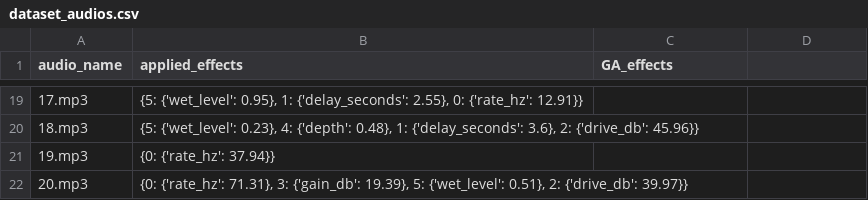
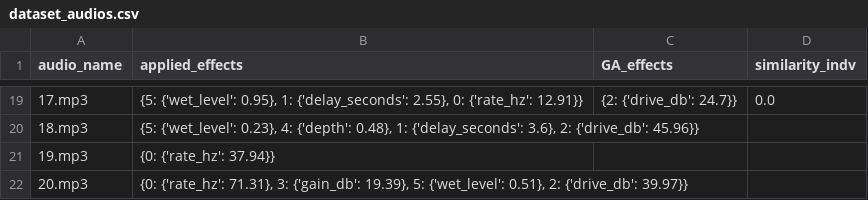
Before and after one commit to Fedrosauro/Guitar-SoundEffects-Recognition-GA, a CSV file: results/dataset_audios.csv, drawn as a sheet; only a part is shown, gaps mark what is left out; the diff covers the shown part only.

Commit message:
generalize code, added violin dataset, added some results + project update

```diff
--- a/results/dataset_audios.csv
+++ b/results/dataset_audios.csv
@@ -1 +1 @@
-audio_name,applied_effects,GA_effects
+audio_name,applied_effects,GA_effects,similarity_indv
@@ -19 +19 @@ audio_name,applied_effects,GA_effects
-17.mp3,"{5: {'wet_level': 0.95}, 1: {'delay_seconds': 2.55}, 0: {'rate_hz': 12.91}}",
+17.mp3,"{5: {'wet_level': 0.95}, 1: {'delay_seconds': 2.55}, 0: {'rate_hz': 12.91}}",{2: {'drive_db': 24.7}},0.0
```
Also changed, not shown: 34 edited cells elsewhere in this file, 15 other files.
